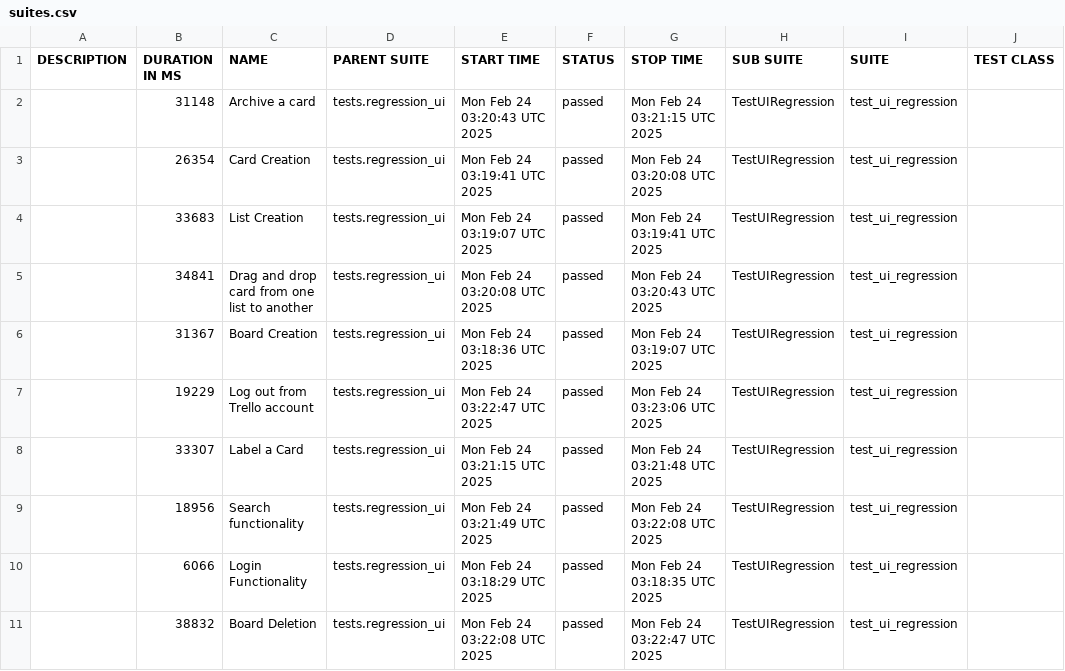
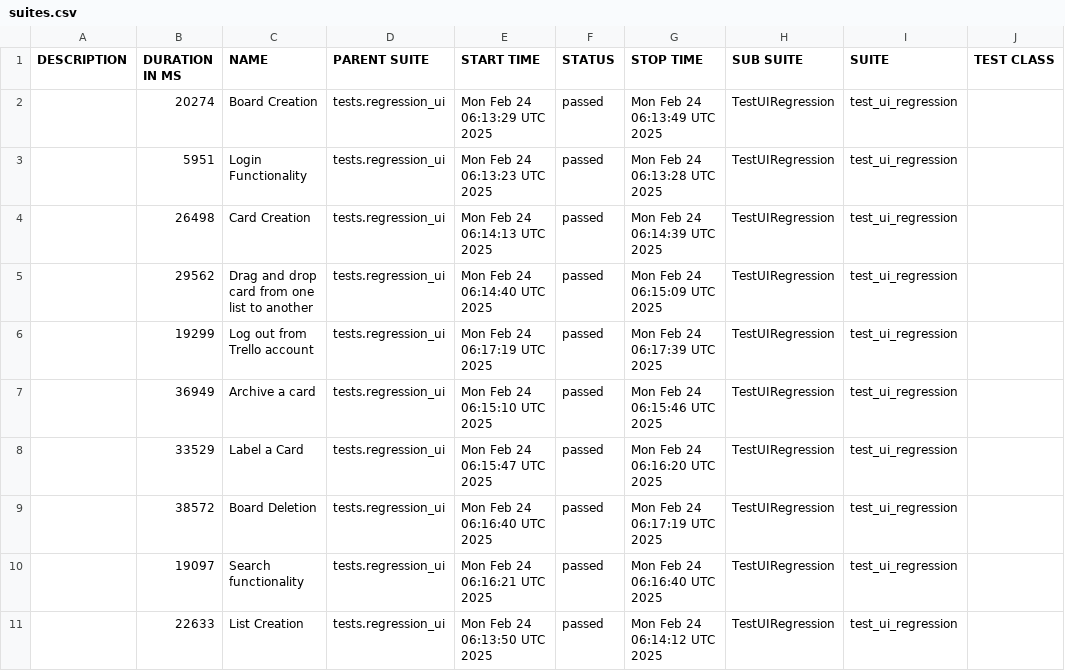
Before and after one commit to vkqapro/pythonSelenium, a CSV file: data/suites.csv, drawn as a sheet; only a part is shown; the diff names each change by its address in the sheet, - before the commit and + after, or states it on an @@ line.

```diff
--- a/data/suites.csv
+++ b/data/suites.csv
-B2 (DURATION IN MS): 31148
+B2 (DURATION IN MS): 20274
-C2 (NAME): Archive a card
+C2 (NAME): Board Creation
-E2 (START TIME): Mon Feb 24 03:20:43 UTC 2025
+E2 (START TIME): Mon Feb 24 06:13:29 UTC 2025
-G2 (STOP TIME): Mon Feb 24 03:21:15 UTC 2025
+G2 (STOP TIME): Mon Feb 24 06:13:49 UTC 2025
-B3 (DURATION IN MS): 26354
+B3 (DURATION IN MS): 5951
-C3 (NAME): Card Creation
+C3 (NAME): Login Functionality
-E3 (START TIME): Mon Feb 24 03:19:41 UTC 2025
+E3 (START TIME): Mon Feb 24 06:13:23 UTC 2025
-G3 (STOP TIME): Mon Feb 24 03:20:08 UTC 2025
+G3 (STOP TIME): Mon Feb 24 06:13:28 UTC 2025
-B4 (DURATION IN MS): 33683
+B4 (DURATION IN MS): 26498
-C4 (NAME): List Creation
+C4 (NAME): Card Creation
-E4 (START TIME): Mon Feb 24 03:19:07 UTC 2025
+E4 (START TIME): Mon Feb 24 06:14:13 UTC 2025
-G4 (STOP TIME): Mon Feb 24 03:19:41 UTC 2025
+G4 (STOP TIME): Mon Feb 24 06:14:39 UTC 2025
-B5 (DURATION IN MS): 34841
+B5 (DURATION IN MS): 29562
-E5 (START TIME): Mon Feb 24 03:20:08 UTC 2025
+E5 (START TIME): Mon Feb 24 06:14:40 UTC 2025
-G5 (STOP TIME): Mon Feb 24 03:20:43 UTC 2025
+G5 (STOP TIME): Mon Feb 24 06:15:09 UTC 2025
-B6 (DURATION IN MS): 31367
+B6 (DURATION IN MS): 19299
-C6 (NAME): Board Creation
+C6 (NAME): Log out from Trello account
-E6 (START TIME): Mon Feb 24 03:18:36 UTC 2025
+E6 (START TIME): Mon Feb 24 06:17:19 UTC 2025
-G6 (STOP TIME): Mon Feb 24 03:19:07 UTC 2025
+G6 (STOP TIME): Mon Feb 24 06:17:39 UTC 2025
-B7 (DURATION IN MS): 19229
+B7 (DURATION IN MS): 36949
-C7 (NAME): Log out from Trello account
+C7 (NAME): Archive a card
-E7 (START TIME): Mon Feb 24 03:22:47 UTC 2025
+E7 (START TIME): Mon Feb 24 06:15:10 UTC 2025
-G7 (STOP TIME): Mon Feb 24 03:23:06 UTC 2025
+G7 (STOP TIME): Mon Feb 24 06:15:46 UTC 2025
-B8 (DURATION IN MS): 33307
+B8 (DURATION IN MS): 33529
-E8 (START TIME): Mon Feb 24 03:21:15 UTC 2025
+E8 (START TIME): Mon Feb 24 06:15:47 UTC 2025
-G8 (STOP TIME): Mon Feb 24 03:21:48 UTC 2025
+G8 (STOP TIME): Mon Feb 24 06:16:20 UTC 2025
-B9 (DURATION IN MS): 18956
+B9 (DURATION IN MS): 38572
-C9 (NAME): Search functionality
+C9 (NAME): Board Deletion
-E9 (START TIME): Mon Feb 24 03:21:49 UTC 2025
+E9 (START TIME): Mon Feb 24 06:16:40 UTC 2025
-G9 (STOP TIME): Mon Feb 24 03:22:08 UTC 2025
+G9 (STOP TIME): Mon Feb 24 06:17:19 UTC 2025
-B10 (DURATION IN MS): 6066
+B10 (DURATION IN MS): 19097
-C10 (NAME): Login Functionality
+C10 (NAME): Search functionality
-E10 (START TIME): Mon Feb 24 03:18:29 UTC 2025
+E10 (START TIME): Mon Feb 24 06:16:21 UTC 2025
-G10 (STOP TIME): Mon Feb 24 03:18:35 UTC 2025
+G10 (STOP TIME): Mon Feb 24 06:16:40 UTC 2025
-B11 (DURATION IN MS): 38832
+B11 (DURATION IN MS): 22633
-C11 (NAME): Board Deletion
+C11 (NAME): List Creation
-E11 (START TIME): Mon Feb 24 03:22:08 UTC 2025
+E11 (START TIME): Mon Feb 24 06:13:50 UTC 2025
-G11 (STOP TIME): Mon Feb 24 03:22:47 UTC 2025
+G11 (STOP TIME): Mon Feb 24 06:14:12 UTC 2025
```
Also changed, not shown: 34 other files.
